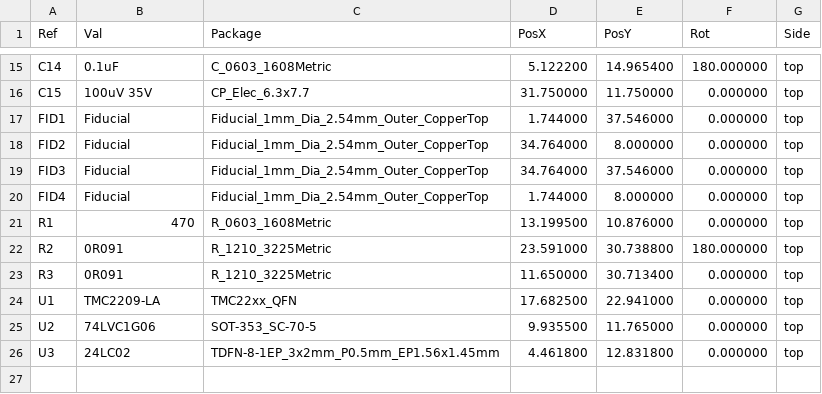
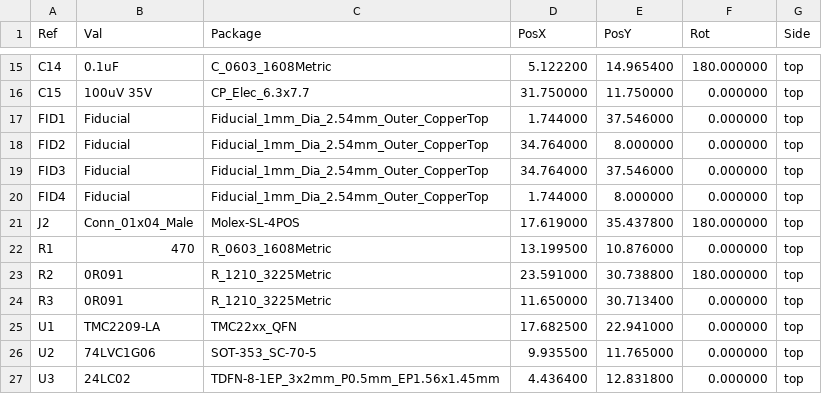
Before and after one commit to ghent360/PrntrBoardV2, a CSV file: hardware/Gerber/TMC2209_Driver-top-pos.csv, drawn as a sheet; only a part is shown, gaps mark what is left out.

Commit message:
Added jumper for the TMC2209 driver clock selection.

```diff
--- a/hardware/Gerber/TMC2209_Driver-top-pos.csv
+++ b/hardware/Gerber/TMC2209_Driver-top-pos.csv
@@ -20,2 +20,3 @@ Ref,Val,Package,PosX,PosY,Rot,Side
 "FID4","Fiducial","Fiducial_1mm_Dia_2.54mm_Outer_CopperTop",1.744000,8.000000,0.000000,top
+"J2","Conn_01x04_Male","Molex-SL-4POS",17.619000,35.437800,180.000000,top
 "R1","470","R_0603_1608Metric",13.199500,10.876000,0.000000,top
@@ -25,2 +26,2 @@ Ref,Val,Package,PosX,PosY,Rot,Side
 "U2","74LVC1G06","SOT-353_SC-70-5",9.935500,11.765000,0.000000,top
-"U3","24LC02","TDFN-8-1EP_3x2mm_P0.5mm_EP1.56x1.45mm",4.461800,12.831800,0.000000,top
+"U3","24LC02","TDFN-8-1EP_3x2mm_P0.5mm_EP1.56x1.45mm",4.436400,12.831800,0.000000,top
```
Also changed, not shown: 17 other files.
